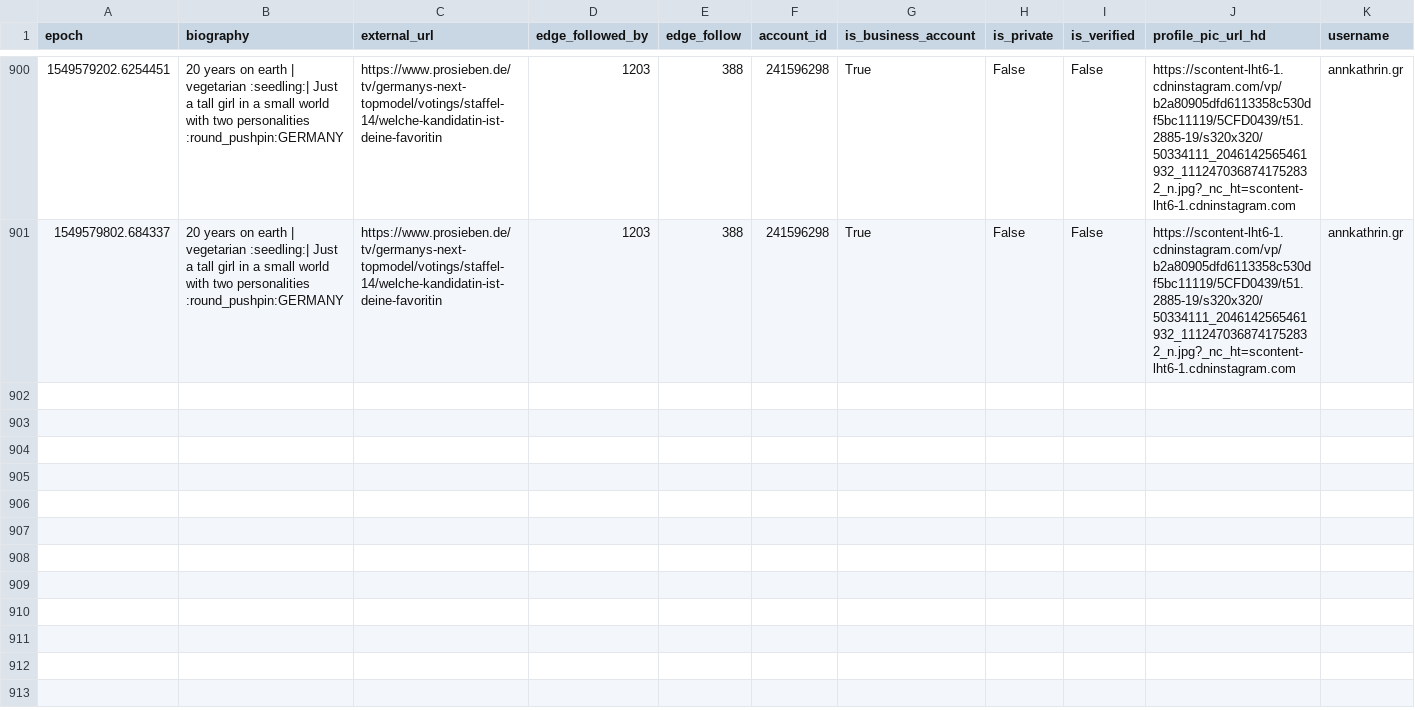
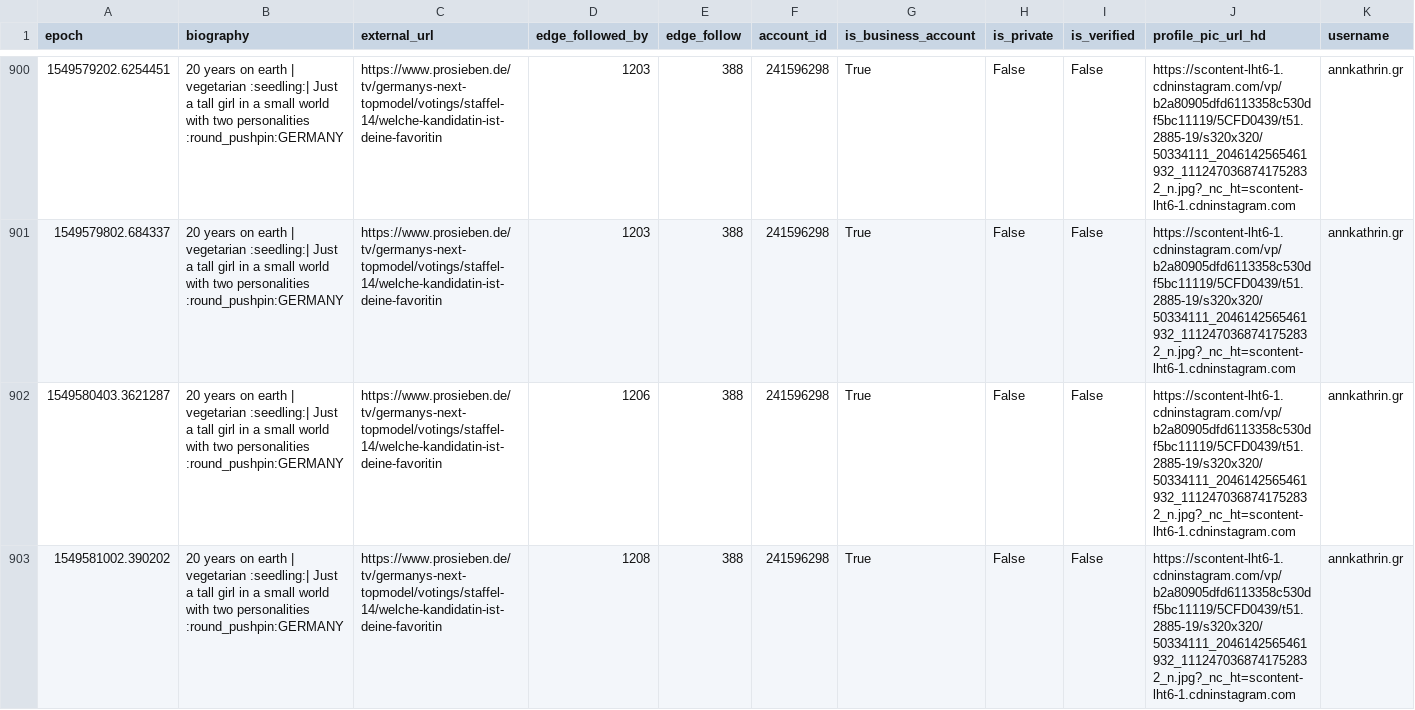
Before and after one commit to 030jmk/gntm2019, a CSV file: annkathrin.gr.csv, drawn as a sheet; only a part is shown, gaps mark what is left out; rows hold the shown columns only; the diff names each change by its address in the sheet, - before the commit and + after, or states it on an @@ line.

```diff
--- a/annkathrin.gr.csv
+++ b/annkathrin.gr.csv
+row 902: 1549580403.3621287 | 20 years on earth | vegetarian :seedling:| Just a tall girl in a small world with two personalities :round_pushpin:GERMANY | https://www.prosieben.de/tv/germanys-next-topmodel/votings/staffel-14/welche-kandidatin-ist-deine-favoritin | 1206 | 388 | 241596298 | True | False | False | https://scontent-lht6-1.cdninstagram.com/vp/b2a80905dfd6113358c530df5bc11119/5CFD0439/t51.2885-19/s320x320/50334111_2046142565461932_1112470368741752832_n.jpg?_nc_ht=scontent-lht6-1.cdninstagram.com | annkathrin.gr
+row 903: 1549581002.390202 | 20 years on earth | vegetarian :seedling:| Just a tall girl in a small world with two personalities :round_pushpin:GERMANY | https://www.prosieben.de/tv/germanys-next-topmodel/votings/staffel-14/welche-kandidatin-ist-deine-favoritin | 1208 | 388 | 241596298 | True | False | False | https://scontent-lht6-1.cdninstagram.com/vp/b2a80905dfd6113358c530df5bc11119/5CFD0439/t51.2885-19/s320x320/50334111_2046142565461932_1112470368741752832_n.jpg?_nc_ht=scontent-lht6-1.cdninstagram.com | annkathrin.gr
```
Also changed, not shown: _yaraline_.csv, celine.hamann.csv, 33 other files.
